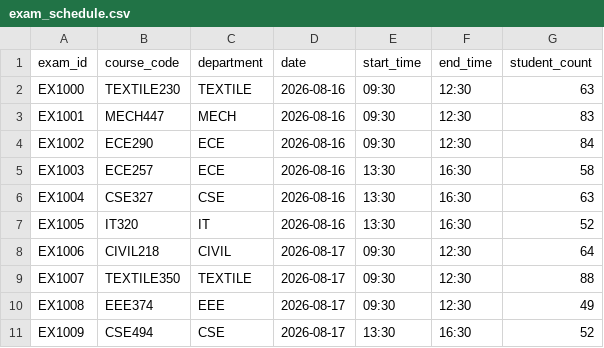
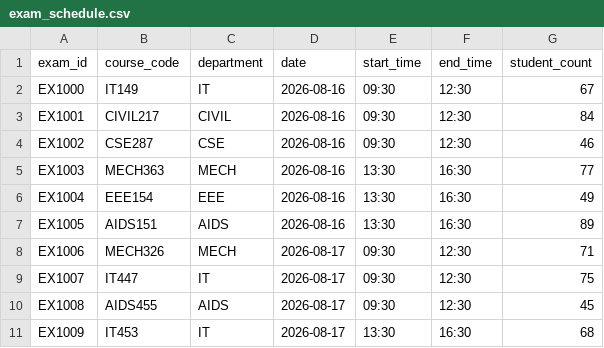
Before and after one commit to SuganthVasanth/AI-ClassRoom-Allocation, a CSV file: backend/data/synthetic/exam_schedule.csv, drawn as a sheet; only a part is shown; the diff covers the shown part only.

```diff
--- a/backend/data/synthetic/exam_schedule.csv
+++ b/backend/data/synthetic/exam_schedule.csv
@@ -1,11 +1,11 @@
 exam_id,course_code,department,date,start_time,end_time,student_count
-EX1000,TEXTILE230,TEXTILE,2026-08-16,09:30,12:30,63
-EX1001,MECH447,MECH,2026-08-16,09:30,12:30,83
-EX1002,ECE290,ECE,2026-08-16,09:30,12:30,84
-EX1003,ECE257,ECE,2026-08-16,13:30,16:30,58
-EX1004,CSE327,CSE,2026-08-16,13:30,16:30,63
-EX1005,IT320,IT,2026-08-16,13:30,16:30,52
-EX1006,CIVIL218,CIVIL,2026-08-17,09:30,12:30,64
-EX1007,TEXTILE350,TEXTILE,2026-08-17,09:30,12:30,88
-EX1008,EEE374,EEE,2026-08-17,09:30,12:30,49
-EX1009,CSE494,CSE,2026-08-17,13:30,16:30,52
+EX1000,IT149,IT,2026-08-16,09:30,12:30,67
+EX1001,CIVIL217,CIVIL,2026-08-16,09:30,12:30,84
+EX1002,CSE287,CSE,2026-08-16,09:30,12:30,46
+EX1003,MECH363,MECH,2026-08-16,13:30,16:30,77
+EX1004,EEE154,EEE,2026-08-16,13:30,16:30,49
+EX1005,AIDS151,AIDS,2026-08-16,13:30,16:30,89
+EX1006,MECH326,MECH,2026-08-17,09:30,12:30,71
+EX1007,IT447,IT,2026-08-17,09:30,12:30,75
+EX1008,AIDS455,AIDS,2026-08-17,09:30,12:30,45
+EX1009,IT453,IT,2026-08-17,13:30,16:30,68
```
Also changed, not shown: 59 edited cells elsewhere in this file, backend/data/synthetic/academic_timetable.csv, backend/data/synthetic/allocation_history.csv, 23 other files.
